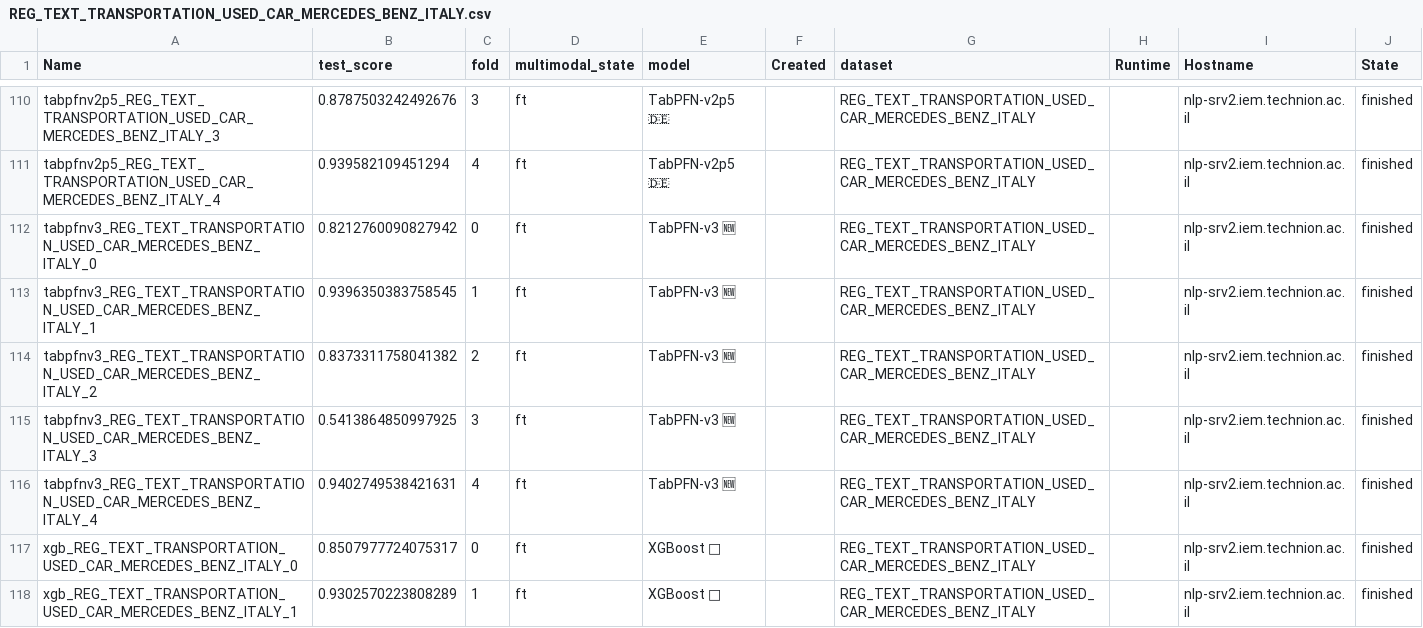
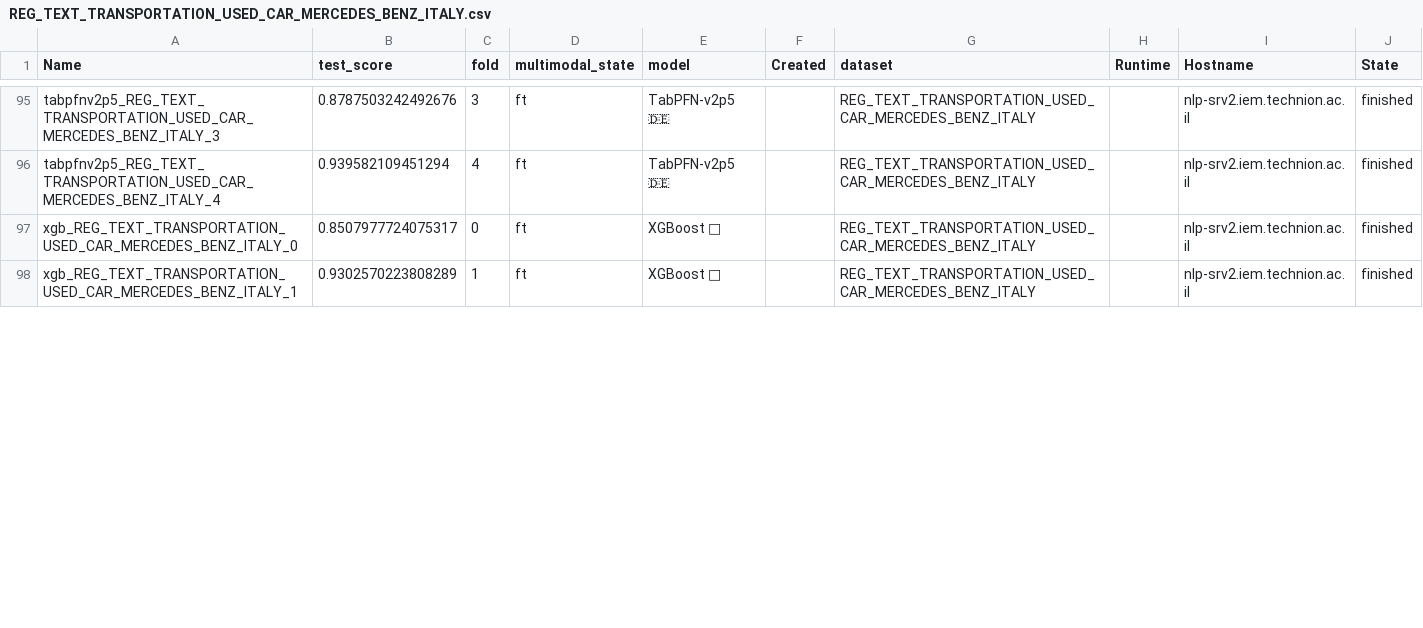
Before and after one commit to noabamberger/NLP_MULTABENCH, a CSV file: multabench/leaderboard/results/text_source/REG_TEXT_TRANSPORTATION_USED_CAR_MERCEDES_BENZ_ITALY.csv, drawn as a sheet; only a part is shown, gaps mark what is left out; the diff covers the shown part only.

```diff
--- a/multabench/leaderboard/results/text_source/REG_TEXT_TRANSPORTATION_USED_CAR_MERCEDES_BENZ_ITALY.csv
+++ b/multabench/leaderboard/results/text_source/REG_TEXT_TRANSPORTATION_USED_CAR_MERCEDES_BENZ_ITALY.csv
@@ -111,7 +96,2 @@
 "tabpfnv2p5_REG_TEXT_TRANSPORTATION_USED_CAR_MERCEDES_BENZ_ITALY_4",0.939582109451294,4,"ft","TabPFN-v2p5 🇩🇪","","REG_TEXT_TRANSPORTATION_USED_CAR_MERCEDES_BENZ_ITALY","","nlp-srv2.iem.technion.ac.il","finished"
-"tabpfnv3_REG_TEXT_TRANSPORTATION_USED_CAR_MERCEDES_BENZ_ITALY_0",0.8212760090827942,0,"ft","TabPFN-v3 🆕","","REG_TEXT_TRANSPORTATION_USED_CAR_MERCEDES_BENZ_ITALY","","nlp-srv2.iem.technion.ac.il","finished"
-"tabpfnv3_REG_TEXT_TRANSPORTATION_USED_CAR_MERCEDES_BENZ_ITALY_1",0.9396350383758545,1,"ft","TabPFN-v3 🆕","","REG_TEXT_TRANSPORTATION_USED_CAR_MERCEDES_BENZ_ITALY","","nlp-srv2.iem.technion.ac.il","finished"
-"tabpfnv3_REG_TEXT_TRANSPORTATION_USED_CAR_MERCEDES_BENZ_ITALY_2",0.8373311758041382,2,"ft","TabPFN-v3 🆕","","REG_TEXT_TRANSPORTATION_USED_CAR_MERCEDES_BENZ_ITALY","","nlp-srv2.iem.technion.ac.il","finished"
-"tabpfnv3_REG_TEXT_TRANSPORTATION_USED_CAR_MERCEDES_BENZ_ITALY_3",0.5413864850997925,3,"ft","TabPFN-v3 🆕","","REG_TEXT_TRANSPORTATION_USED_CAR_MERCEDES_BENZ_ITALY","","nlp-srv2.iem.technion.ac.il","finished"
-"tabpfnv3_REG_TEXT_TRANSPORTATION_USED_CAR_MERCEDES_BENZ_ITALY_4",0.9402749538421631,4,"ft","TabPFN-v3 🆕","","REG_TEXT_TRANSPORTATION_USED_CAR_MERCEDES_BENZ_ITALY","","nlp-srv2.iem.technion.ac.il","finished"
 "xgb_REG_TEXT_TRANSPORTATION_USED_CAR_MERCEDES_BENZ_ITALY_0",0.8507977724075317,0,"ft","XGBoost 🌲","","REG_TEXT_TRANSPORTATION_USED_CAR_MERCEDES_BENZ_ITALY","","nlp-srv2.iem.technion.ac.il","finished"
```
Also changed, not shown: 15 removed rows elsewhere in this file, multabench/leaderboard/results/text_source/BIN_TEXT_TRANSPORTATION_OSHA_ACCIDENT_INJURY_DATA.csv, multabench/leaderboard/results/text_source/MUL_TEXT_SOCIAL_HEARTHSTONE_CARD_GAME_WARCRAFT.csv, 36 other files.
